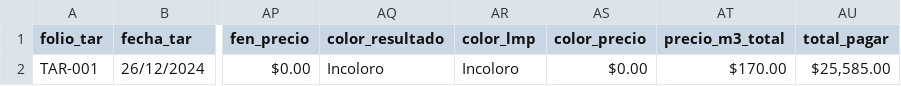
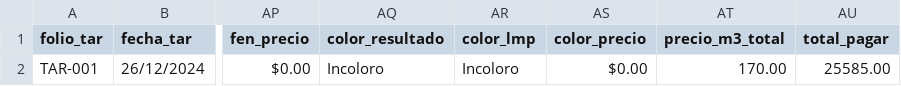
Before and after one commit to iyari02medina/Plantillas, a CSV file: tarificador/datos_tarificador.csv, drawn as a sheet; only a part is shown, gaps mark what is left out; the diff names each change by its address in the sheet, - before the commit and + after, or states it on an @@ line.

Commit message:
el prgama en tarificador calcula los precios totales

```diff
--- a/tarificador/datos_tarificador.csv
+++ b/tarificador/datos_tarificador.csv
-AT2 (precio_m3_total): $170.00
+AT2 (precio_m3_total): 170.00
-AU2 (total_pagar): $25,585.00
+AU2 (total_pagar): 25585.00
```
Also changed, not shown: 2 other files.
